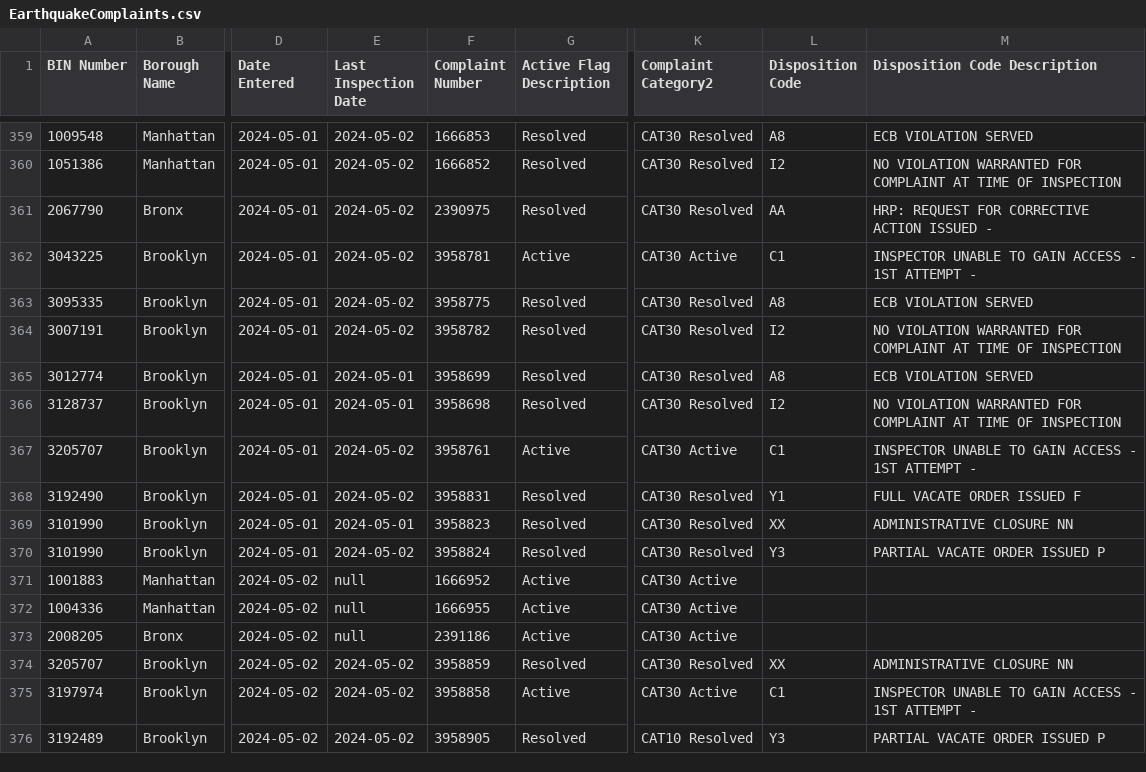
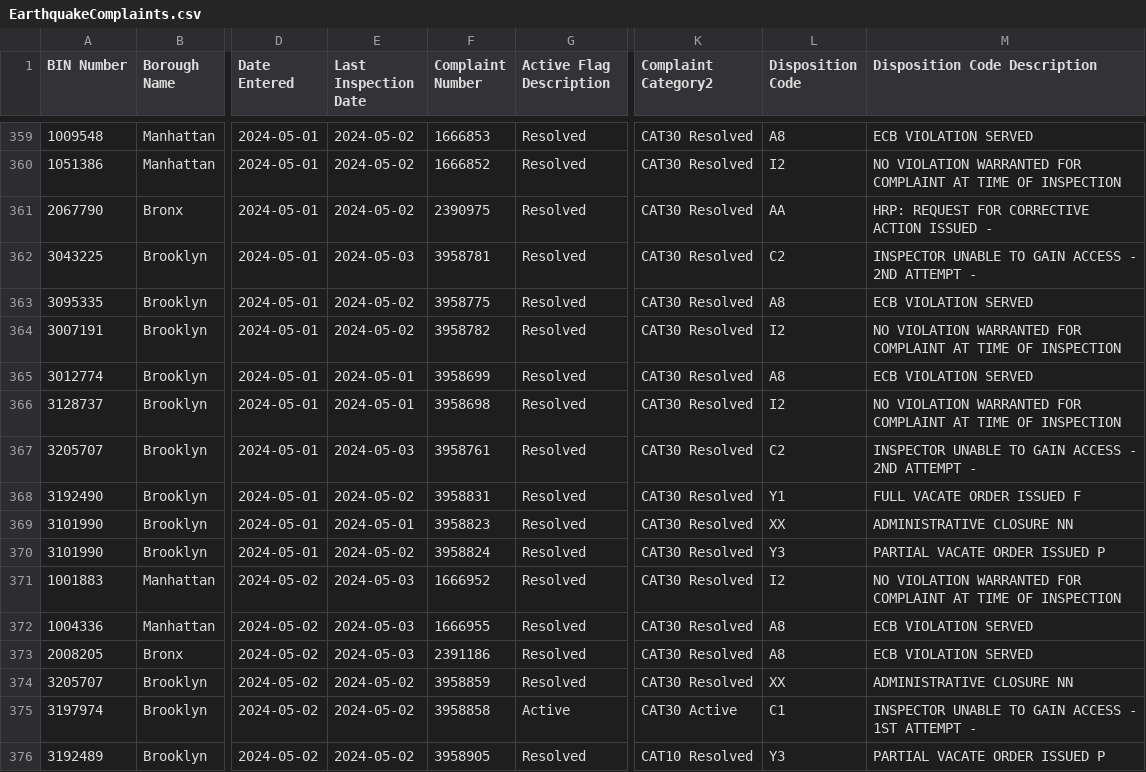
Before and after one commit to NYCDOB/EarthquakeComplaints, a CSV file: data/EarthquakeComplaints.csv, drawn as a sheet; only a part is shown, gaps mark what is left out; the diff covers the shown part only; the diff names each change by its address in the sheet, - before the commit and + after, or states it on an @@ line.

Commit message:
commit from script Sat 05/04/2024  6:59:47.84, 385 rows

```diff
--- a/data/EarthquakeComplaints.csv
+++ b/data/EarthquakeComplaints.csv
-E362 (Last Inspection Date): 2024-05-02
+E362 (Last Inspection Date): 2024-05-03
-G362 (Active Flag Description): Active
+G362 (Active Flag Description): Resolved
-K362 (Complaint Category2): CAT30 Active
+K362 (Complaint Category2): CAT30 Resolved
-L362 (Disposition Code): C1
+L362 (Disposition Code): C2
-M362 (Disposition Code Description): …ACCESS - 1ST ATTEMPT -
+M362 (Disposition Code Description): …ACCESS - 2ND ATTEMPT -
-E367 (Last Inspection Date): 2024-05-02
+E367 (Last Inspection Date): 2024-05-03
-G367 (Active Flag Description): Active
+G367 (Active Flag Description): Resolved
-K367 (Complaint Category2): CAT30 Active
+K367 (Complaint Category2): CAT30 Resolved
-L367 (Disposition Code): C1
+L367 (Disposition Code): C2
-M367 (Disposition Code Description): …ACCESS - 1ST ATTEMPT -
+M367 (Disposition Code Description): …ACCESS - 2ND ATTEMPT -
-E371:E373 (Last Inspection Date): null
+E371:E373 (Last Inspection Date): 2024-05-03
-G371:G373 (Active Flag Description): Active
+G371:G373 (Active Flag Description): Resolved
-K371:K373 (Complaint Category2): CAT30 Active
+K371:K373 (Complaint Category2): CAT30 Resolved
-L371 (Disposition Code): (empty)
+L371 (Disposition Code): I2
-M371 (Disposition Code Description): (empty)
+M371 (Disposition Code Description): NO VIOLATION WARRANTED FOR COMPLAINT AT TIME OF INSPECTION
-L372:L373 (Disposition Code): (empty)
+L372:L373 (Disposition Code): A8
-M372:M373 (Disposition Code Description): (empty)
+M372:M373 (Disposition Code Description): ECB VIOLATION SERVED
```
Also changed, not shown: 7 added rows and 8 edited cells elsewhere in this file.
